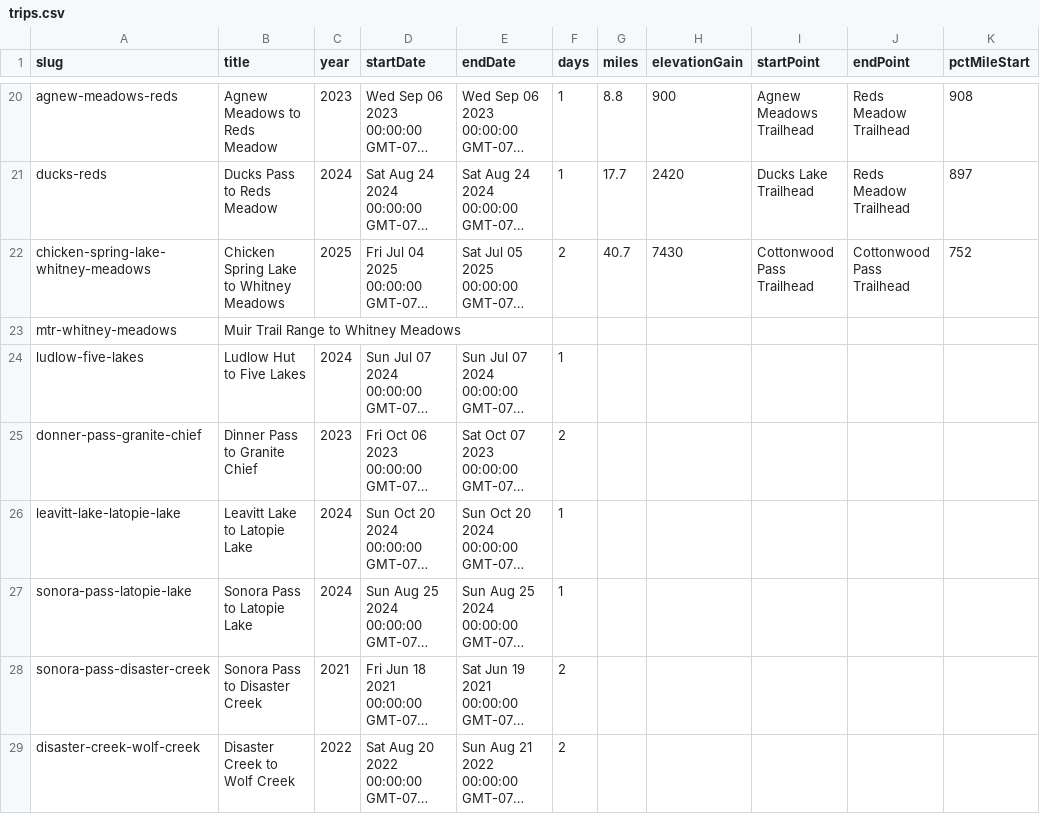
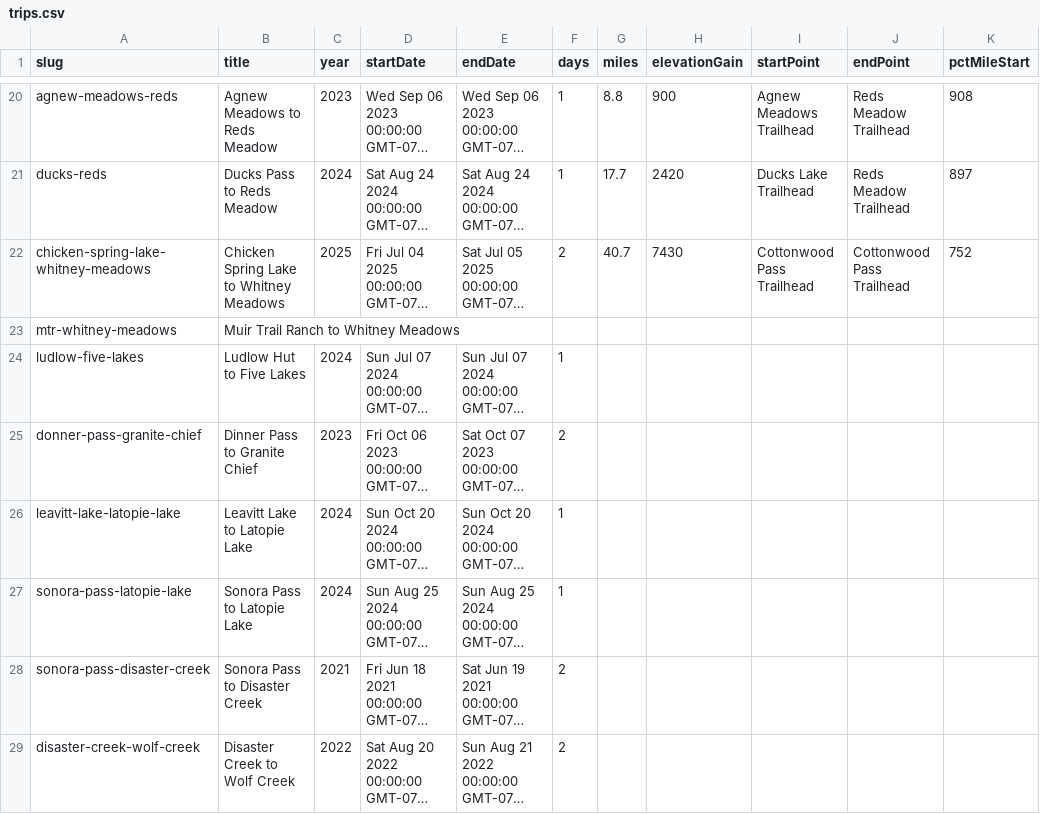
Before and after one commit to johnluckenbach-sys/pct-sierra, a CSV file: src/data/trips.csv, drawn as a sheet; only a part is shown, gaps mark what is left out; long unchanged cells end in …; the diff names each change by its address in the sheet, - before the commit and + after, or states it on an @@ line.

Commit message:
Auto-sync trips data from Google Sheet

```diff
--- a/src/data/trips.csv
+++ b/src/data/trips.csv
-B23 (title): Muir Trail Range to Whitney Meadows
+B23 (title): Muir Trail Ranch to Whitney Meadows
```
